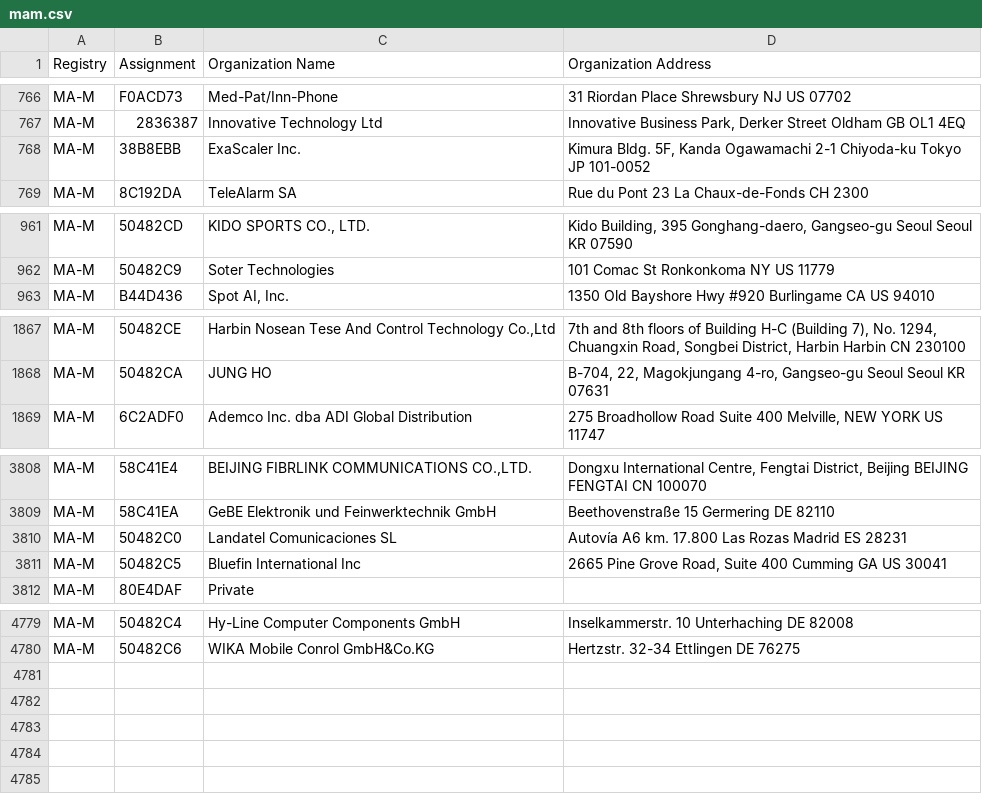
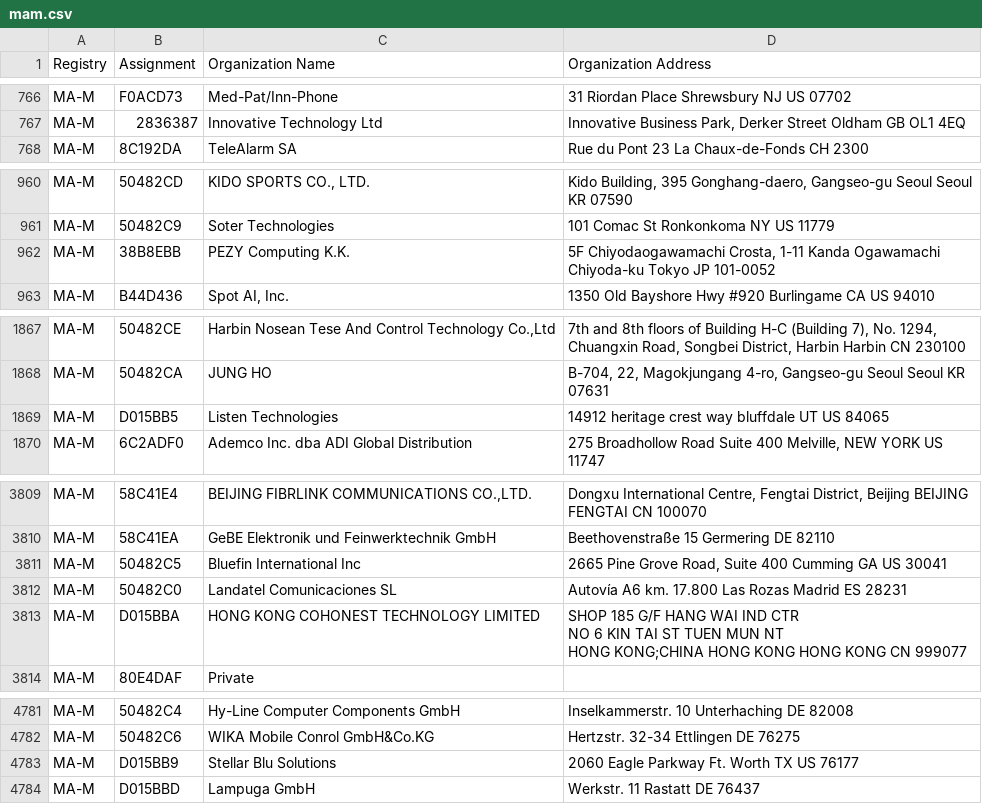
Before and after one commit to hdm/mac-ages, a CSV file: data/ieee/mam.csv, drawn as a sheet; only a part is shown, gaps mark what is left out.

```diff
--- a/data/ieee/mam.csv
+++ b/data/ieee/mam.csv
@@ -772,3 +772,2 @@ MA-M,F0ACD73,Med-Pat/Inn-Phone,31 Riordan Place Shrewsbury NJ US 07702
 MA-M,2836387,Innovative Technology Ltd,"Innovative Business Park, Derker Street Oldham  GB OL1 4EQ "
-MA-M,38B8EBB,ExaScaler Inc.,"Kimura Bldg. 5F, Kanda Ogawamachi 2-1 Chiyoda-ku Tokyo JP 101-0052 "
 MA-M,8C192DA,TeleAlarm SA,Rue du Pont 23  La Chaux-de-Fonds  CH 2300
@@ -968,2 +967,3 @@ MA-M,50482CD,"KIDO SPORTS CO., LTD.","Kido Building, 395 Gonghang-daero, Gangseo
 MA-M,50482C9,Soter Technologies,101 Comac St Ronkonkoma NY US 11779
+MA-M,38B8EBB,PEZY Computing K.K.,"5F Chiyodaogawamachi Crosta, 1-11 Kanda Ogawamachi Chiyoda-ku Tokyo JP 101-0052 "
 MA-M,B44D436,"Spot AI, Inc.",1350 Old Bayshore Hwy #920 Burlingame CA US 94010
@@ -1886,2 +1886,3 @@ MA-M,50482CE,"Harbin Nosean Tese And Control Technology Co.,Ltd","7th and 8th fl
 MA-M,50482CA,JUNG HO,"B-704, 22, Magokjungang 4-ro, Gangseo-gu Seoul Seoul KR 07631 "
+MA-M,D015BB5,Listen Technologies,14912 heritage crest way bluffdale UT US 84065
 MA-M,6C2ADF0,Ademco Inc. dba ADI Global Distribution,"275 Broadhollow Road Suite 400 Melville, NEW YORK  US 11747 "
@@ -3843,4 +3844,7 @@ MA-M,58C41E4,"BEIJING FIBRLINK COMMUNICATIONS CO.,LTD.","Dongxu International Ce
 MA-M,58C41EA,GeBE Elektronik und Feinwerktechnik GmbH,Beethovenstraße 15 Germering  DE 82110
-MA-M,50482C0,Landatel Comunicaciones SL,Autovía A6 km. 17.800 Las Rozas Madrid ES 28231
 MA-M,50482C5,Bluefin International Inc,"2665 Pine Grove Road, Suite 400 Cumming GA US 30041 "
+MA-M,50482C0,Landatel Comunicaciones SL,Autovía A6 km. 17.800 Las Rozas Madrid ES 28231
+MA-M,D015BBA,HONG KONG COHONEST TECHNOLOGY LIMITED,"SHOP 185 G/F HANG WAI IND CTR
+NO 6 KIN TAI ST TUEN MUN NT
+HONG KONG;CHINA HONG KONG HONG KONG CN 999077 "
 MA-M,80E4DAF,Private,
@@ -4824 +4828,3 @@ MA-M,50482C4,Hy-Line Computer Components GmbH,Inselkammerstr. 10 Unterhaching  D
 MA-M,50482C6,WIKA Mobile Conrol GmbH&Co.KG,Hertzstr. 32-34 Ettlingen  DE 76275
+MA-M,D015BB9,Stellar Blu Solutions,2060 Eagle Parkway Ft. Worth TX US 76177
+MA-M,D015BBD,Lampuga GmbH,Werkstr. 11 Rastatt  DE 76437
```
Also changed, not shown: data/ieee/oui36.csv, 2 other files.
